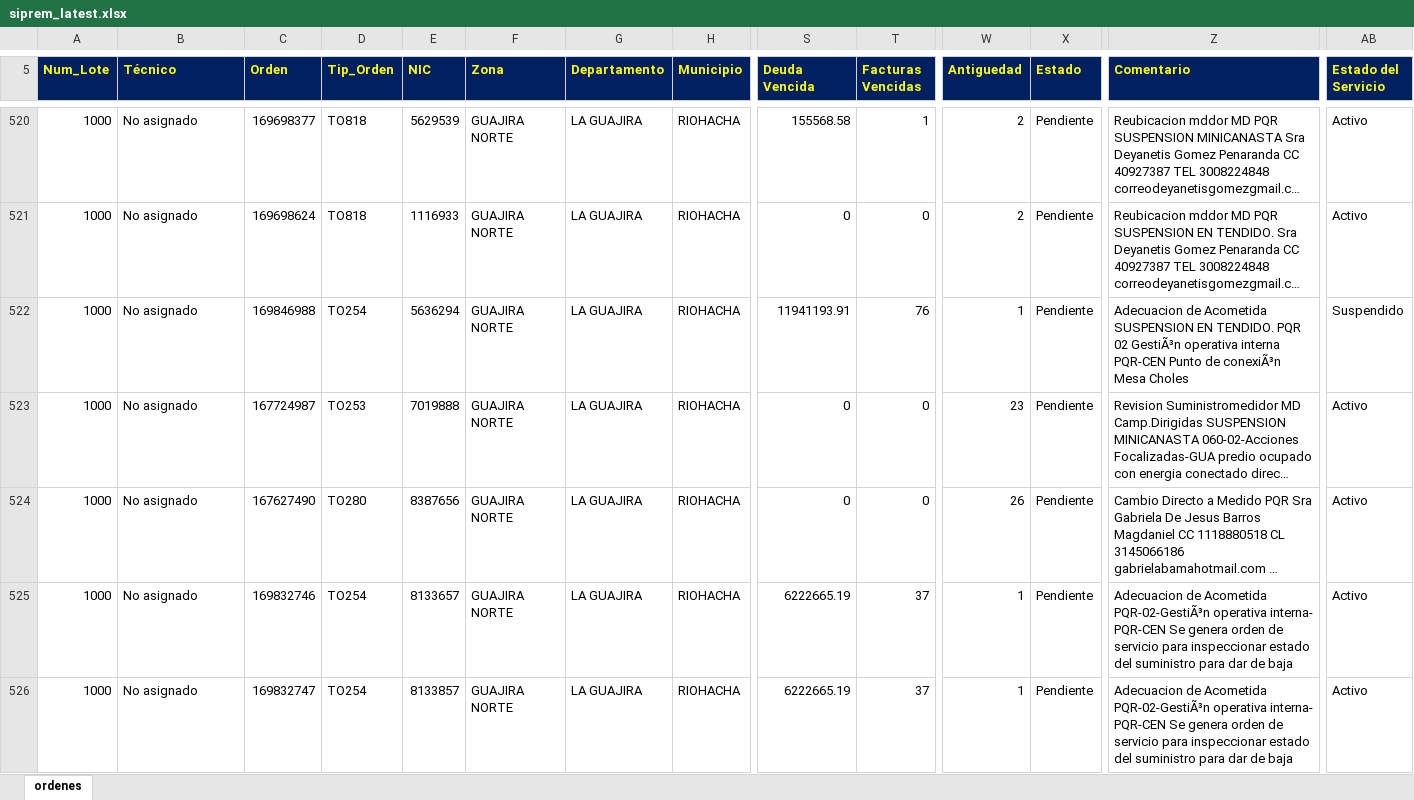
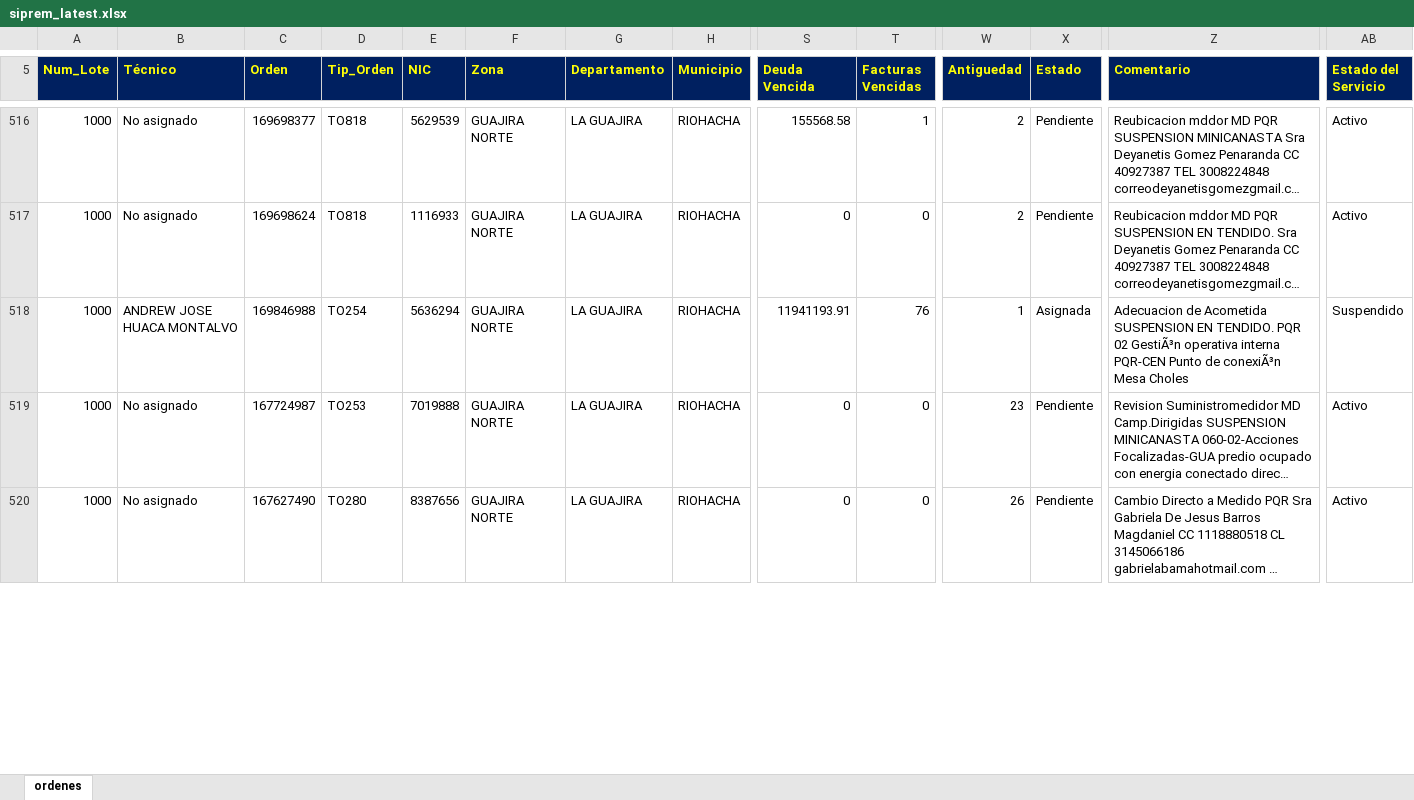
Before and after one commit to vikano27-debug/Dashboard_ING_VOA_Guajira, an Excel workbook: siprem_latest.xlsx, sheet ordenes, drawn as a sheet; only a part is shown, gaps mark what is left out; long unchanged cells end in …; values as stored, in another font and other column widths than the file's, no borders; removed rows and columns are numbered as before the commit, all else as after; rows hold the shown columns only; the diff covers the shown part only; the diff names each change by its address in the sheet, - before the commit and + after, or states it on an @@ line.

Commit message:
Actualizacion automatica SIPREM y Casuistica GUAJIRA

```diff
--- a/siprem_latest.xlsx (sheet ordenes)
+++ b/siprem_latest.xlsx (sheet ordenes)
-B518 (Técnico): No asignado
+B518 (Técnico): ANDREW JOSE HUACA MONTALVO
-X518 (Estado): Pendiente
+X518 (Estado): Asignada
-row 525: 1000 | No asignado | 169832746 | TO254 | 8133657 | GUAJIRA NORTE | LA GUAJIRA | RIOHACHA | 6222665.19 | 37 | 1 | Pendiente | Adecuacion de Acometida PQR-02-GestiÃ³n operativa interna- PQR-CEN Se genera orden de servicio para inspeccionar estado del suministro para dar de baja | Activo
-row 526: 1000 | No asignado | 169832747 | TO254 | 8133857 | GUAJIRA NORTE | LA GUAJIRA | RIOHACHA | 6222665.19 | 37 | 1 | Pendiente | Adecuacion de Acometida PQR-02-GestiÃ³n operativa interna- PQR-CEN Se genera orden de servicio para inspeccionar estado del suministro para dar de baja | Activo
```
Also changed, not shown: 14 added rows, 58 removed rows and 54 edited cells elsewhere in this sheet.
